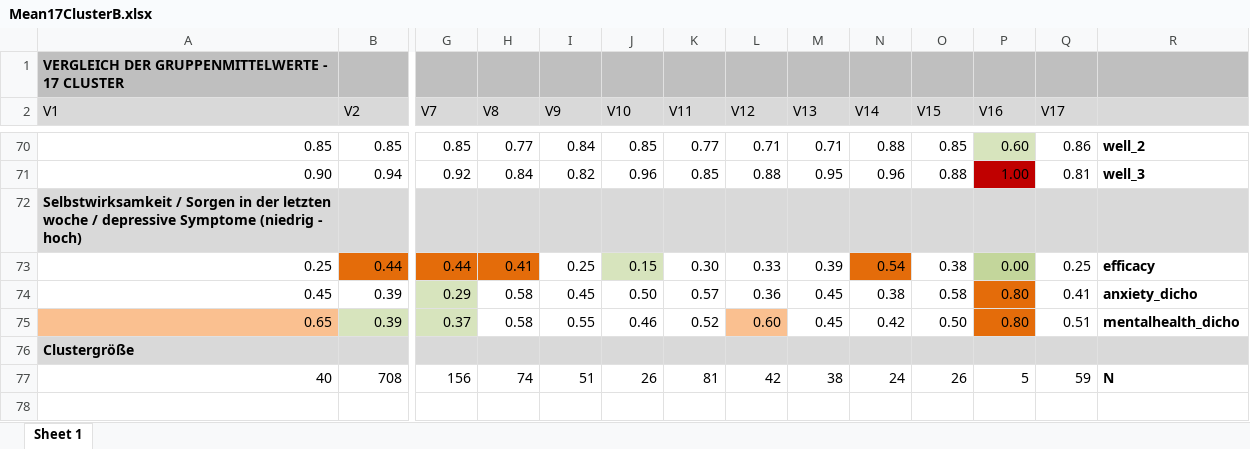
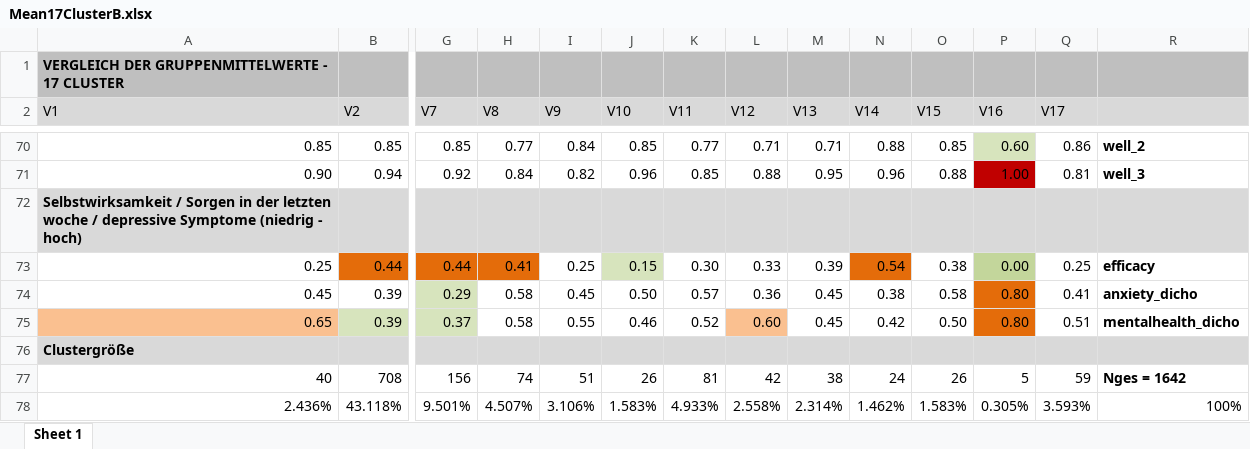
Before and after one commit to Aliminesa/Clusteranalyse-Projektseminar-2, an Excel workbook: Mean17ClusterB.xlsx, sheet Sheet 1, drawn as a sheet; only a part is shown, gaps mark what is left out; values as stored, in another font and other column widths than the file's, no borders; rows hold the shown columns only; the diff names each change by its address in the sheet, - before the commit and + after, or states it on an @@ line.

Commit message:
Add files via upload

```diff
--- a/Mean17ClusterB.xlsx (sheet Sheet 1)
+++ b/Mean17ClusterB.xlsx (sheet Sheet 1)
-R77: N
+R77: Nges = 1642
+row 78: 2.436% | 43.118% | 9.501% | 4.507% | 3.106% | 1.583% | 4.933% | 2.558% | 2.314% | 1.462% | 1.583% | 0.305% | 3.593% | 100%
```
